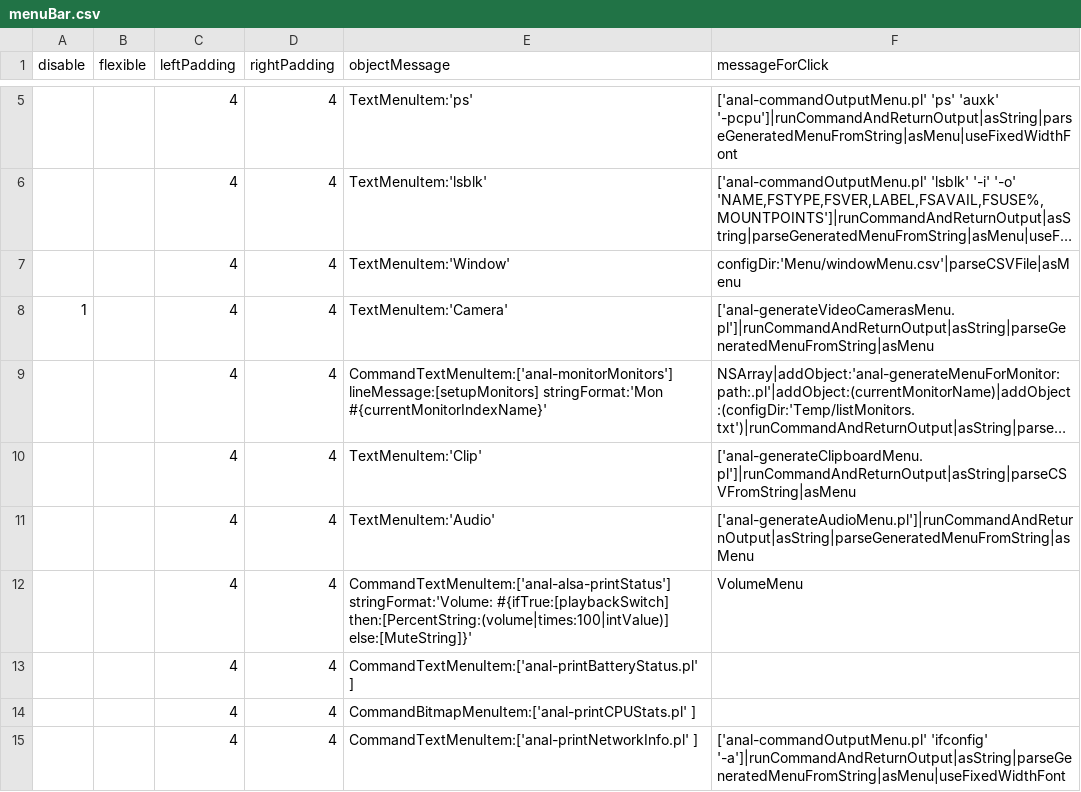
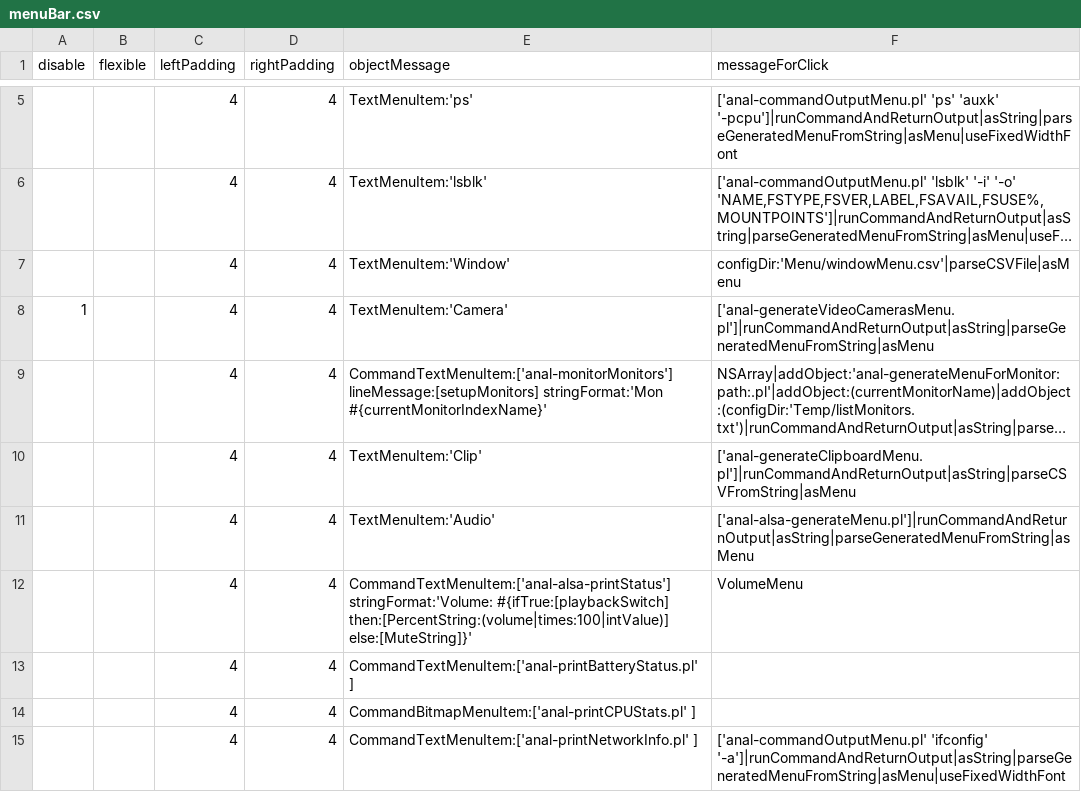
Before and after one commit to arthurchoung/ANaL, a CSV file: Menu/menuBar.csv, drawn as a sheet; only a part is shown, gaps mark what is left out; long unchanged cells end in ….

Commit message:
Renamed to anal-alsa-generateMenu.pl

```diff
--- a/Menu/menuBar.csv
+++ b/Menu/menuBar.csv
@@ -10,3 +10,3 @@ disable,flexible,leftPadding,rightPadding,objectMessage,messageForClick
 ,,4,4,"TextMenuItem:'Clip'","['anal-generateClipboardMenu.pl']|runCommandAndReturnOutput|asString|parseCSVFromString|asMenu"
-,,4,4,"TextMenuItem:'Audio'","['anal-generateAudioMenu.pl']|runCommandAndReturnOutput|asString|parseGeneratedMenuFromString|asMenu"
+,,4,4,"TextMenuItem:'Audio'","['anal-alsa-generateMenu.pl']|runCommandAndReturnOutput|asString|parseGeneratedMenuFromString|asMenu"
 ,,4,4,"CommandTextMenuItem:['anal-alsa-printStatus'] stringFormat:'Volume: #{ifTrue:[playbackSwitch] then:[PercentString:(volume|times:100|intValue)] else:[MuteString]}'","VolumeMenu"
```
